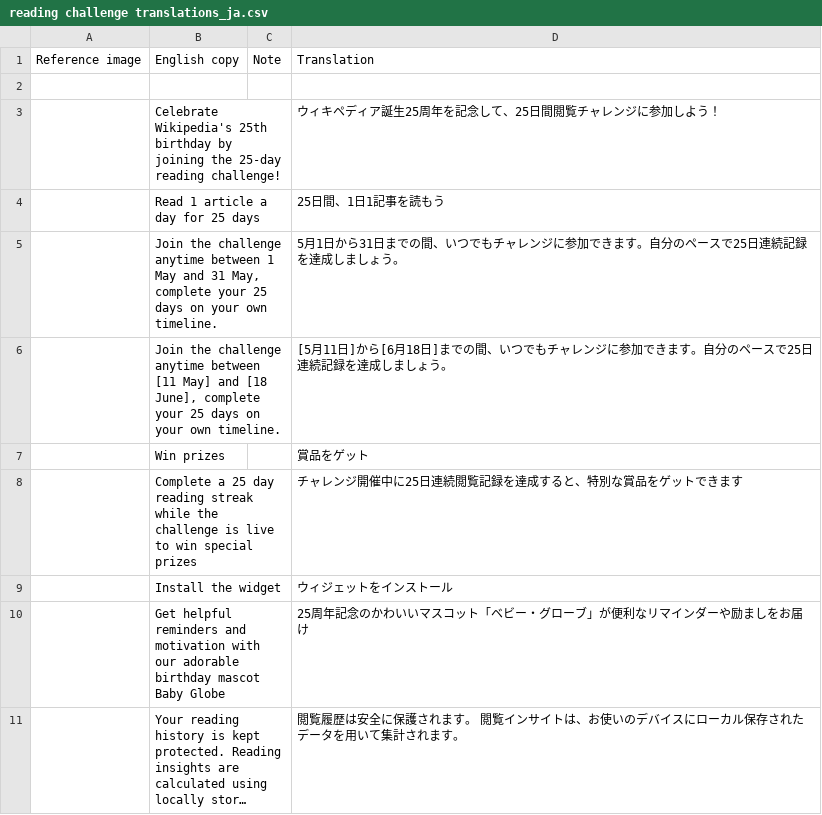
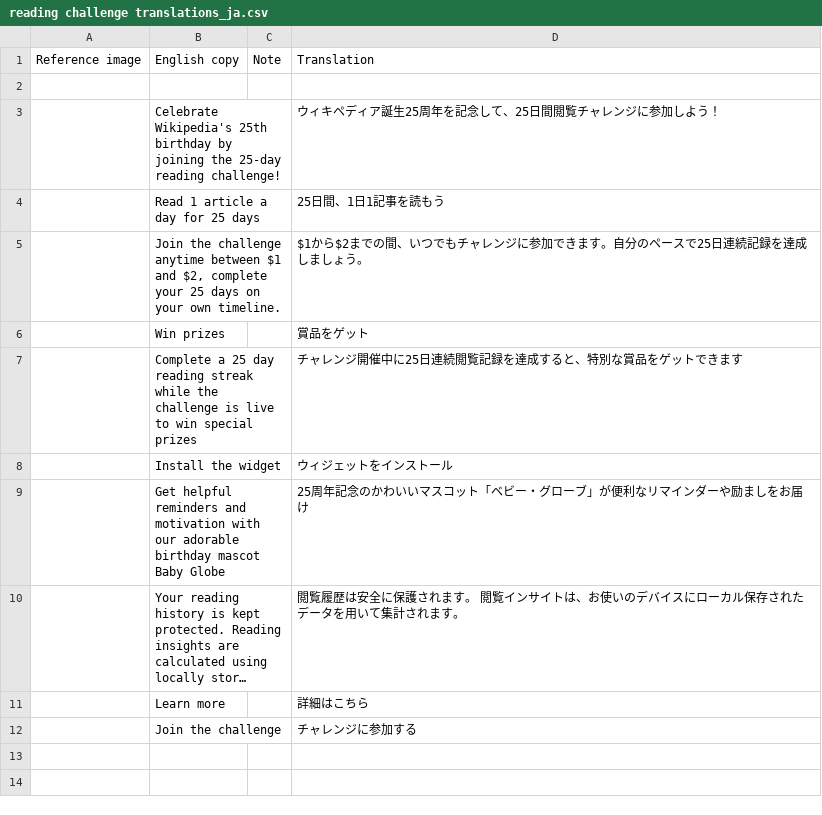
Before and after one commit to wikimedia/wikipedia-ios, a CSV file: scripts/manual translations/raw/reading challenge translations_ja.csv, drawn as a sheet; only a part is shown; the shorter side is filled out with more unchanged rows; long unchanged cells end in ….

```diff
--- a/scripts/manual translations/raw/reading challenge translations_ja.csv
+++ b/scripts/manual translations/raw/reading challenge translations_ja.csv
@@ -4,4 +4,3 @@ Reference image,English copy,Note,Translation,,,,,,,,,,,,,,,,,,,,,,
 ,Read 1 article a day for 25 days,,25日間、1日1記事を読もう,,,,,,,,,,,,,,,,,,,,,,
-,"Join the challenge anytime between 1 May and 31 May, complete your 25 days on your own timeline.",,5月1日から31日までの間、いつでもチャレンジに参加できます。自分のペースで25日連続記録を達成しましょう。,,,,,,,,,,,,,,,,,,,,,,
-,"Join the challenge anytime between [11 May] and [18 June], complete your 25 days on your own timeline.",,[5月11日]から[6月18日]までの間、いつでもチャレンジに参加できます。自分のペースで25日連続記録を達成しましょう。,,,,,,,,,,,,,,,,,,,,,,
+,"Join the challenge anytime between $1 and $2, complete your 25 days on your own timeline.",,$1から$2までの間、いつでもチャレンジに参加できます。自分のペースで25日連続記録を達成しましょう。,,,,,,,,,,,,,,,,,,,,,,
 ,Win prizes,,賞品をゲット,,,,,,,,,,,,,,,,,,,,,,
```
Also changed, not shown: scripts/manual translations/raw/reading challenge translations_de.csv, scripts/manual translations/raw/reading challenge translations_es-la.csv, 3 other files.
